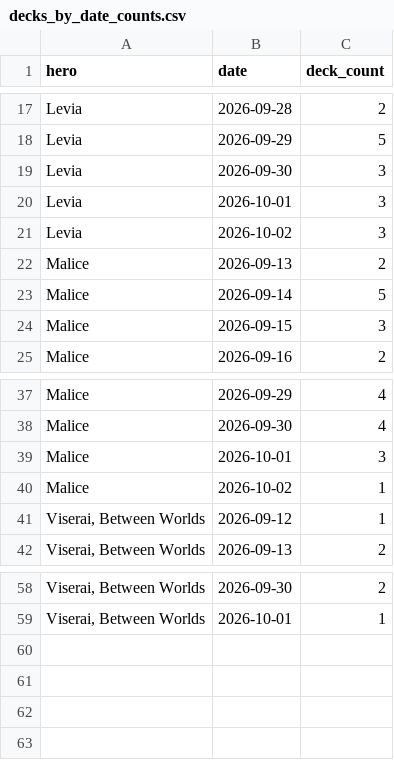
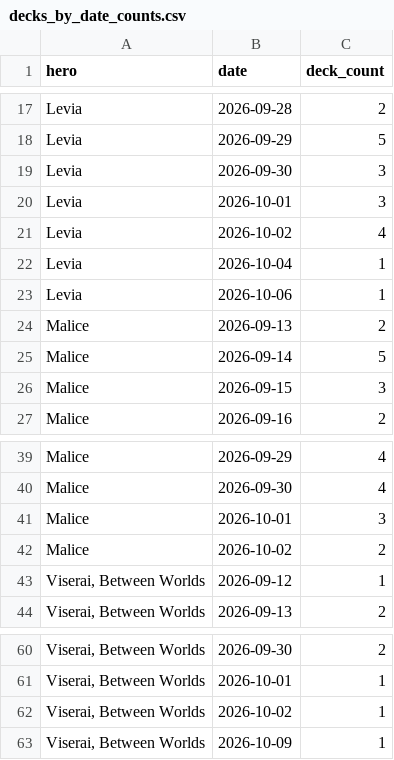
Before and after one commit to petr7410/fab-3-0-analysis, a CSV file: data/IAR/processed/decks_by_date_counts.csv, drawn as a sheet; only a part is shown, gaps mark what is left out.

```diff
--- a/data/IAR/processed/decks_by_date_counts.csv
+++ b/data/IAR/processed/decks_by_date_counts.csv
@@ -20,3 +20,5 @@ Levia,2026-09-30,3
 Levia,2026-10-01,3
-Levia,2026-10-02,3
+Levia,2026-10-02,4
+Levia,2026-10-04,1
+Levia,2026-10-06,1
 Malice,2026-09-13,2
@@ -39,3 +41,3 @@ Malice,2026-09-30,4
 Malice,2026-10-01,3
-Malice,2026-10-02,1
+Malice,2026-10-02,2
 "Viserai, Between Worlds",2026-09-12,1
@@ -59 +61,3 @@ Malice,2026-10-02,1
 "Viserai, Between Worlds",2026-10-01,1
+"Viserai, Between Worlds",2026-10-02,1
+"Viserai, Between Worlds",2026-10-09,1
```
Also changed, not shown: data/IAR/processed/cards_stats.csv, data/IAR/processed/deck_draft_classification.csv, 11 other files.
